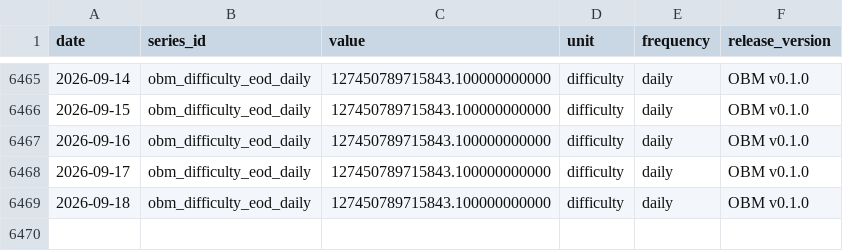
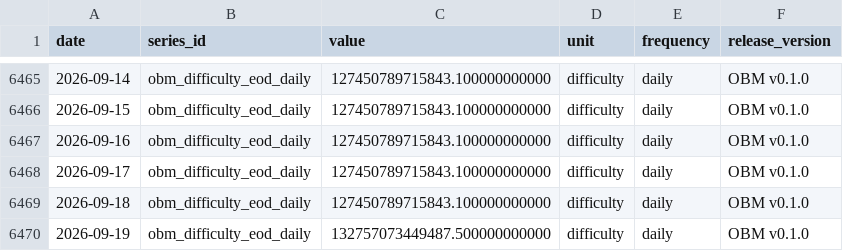
Before and after one commit to diegorllanos/open-bitcoin-metrics, a CSV file: metrics/obm_difficulty_eod_daily/obm_difficulty_eod_daily.csv, drawn as a sheet; only a part is shown, gaps mark what is left out; the diff names each change by its address in the sheet, - before the commit and + after, or states it on an @@ line.

```diff
--- a/metrics/obm_difficulty_eod_daily/obm_difficulty_eod_daily.csv
+++ b/metrics/obm_difficulty_eod_daily/obm_difficulty_eod_daily.csv
+row 6470: 2026-09-19 | obm_difficulty_eod_daily | 132757073449487.500000000000 | difficulty | daily | OBM v0.1.0
```
Also changed, not shown: metrics/obm_est7d_hashrate_ehs_daily/obm_est7d_hashrate_ehs_daily.csv, metrics/obm_fee_share_revenue_ratio_daily/obm_fee_share_revenue_ratio_daily.csv, 43 other files.
